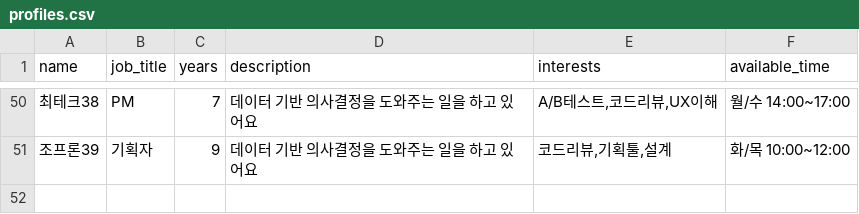
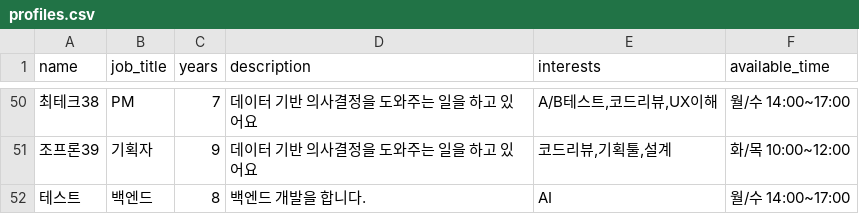
Before and after one commit to oxox97/koffee-chat, a CSV file: data/profiles.csv, drawn as a sheet; only a part is shown, gaps mark what is left out; the diff names each change by its address in the sheet, - before the commit and + after, or states it on an @@ line.

```diff
--- a/data/profiles.csv
+++ b/data/profiles.csv
+row 52: 테스트 | 백엔드 | 8 | 백엔드 개발을 합니다. | AI | 월/수 14:00~17:00
```
Also changed, not shown: 4 other files.
